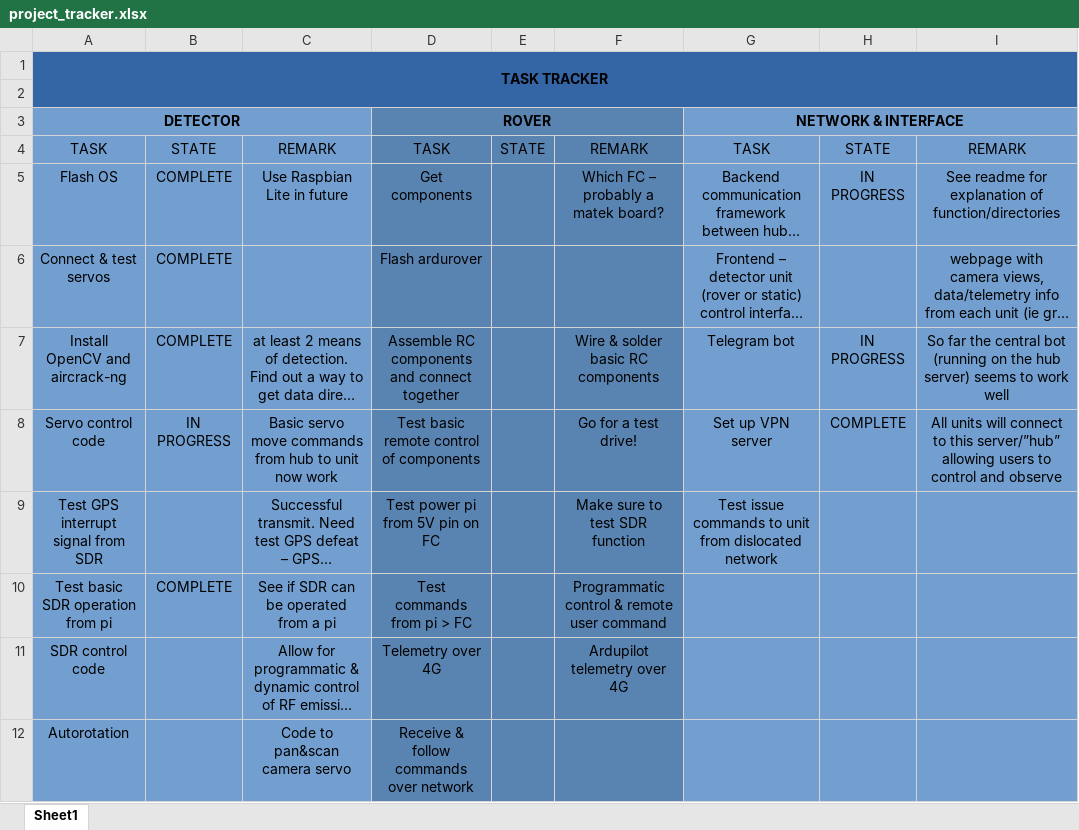
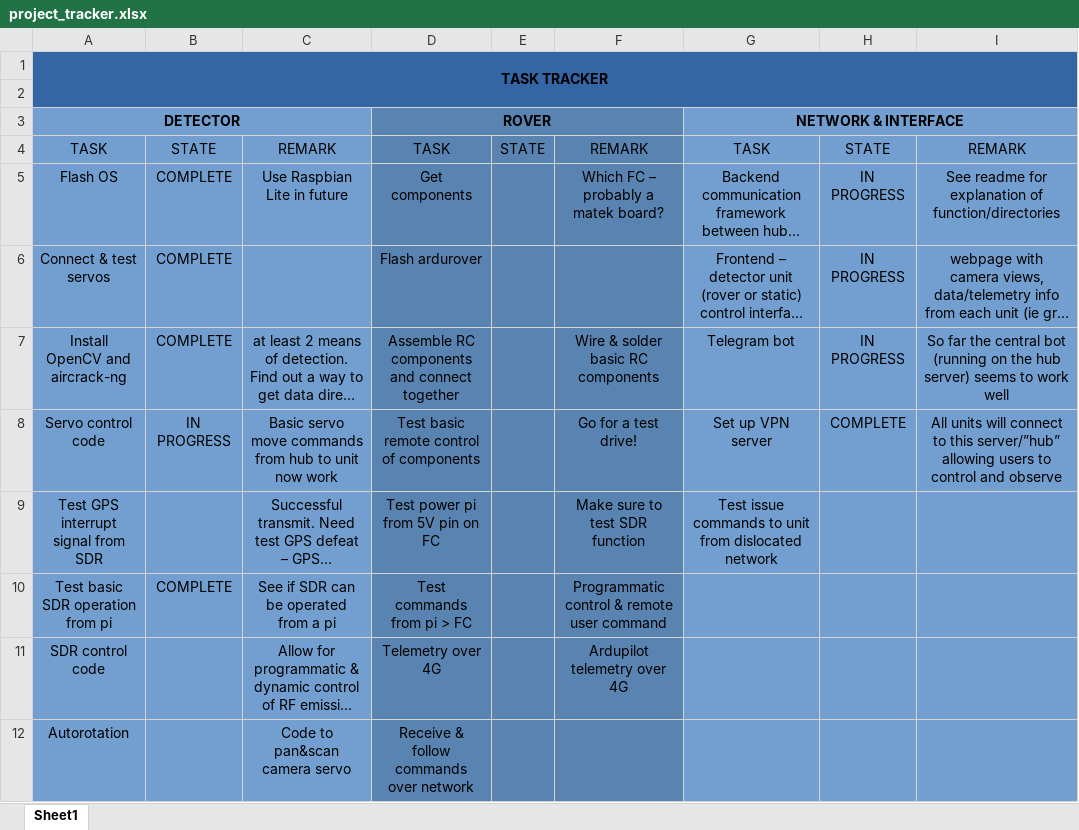
Before and after one commit to Ivystrode/RNET, an Excel workbook: project_tracker.xlsx, sheet Sheet1, drawn as a sheet; only a part is shown; long unchanged cells end in …; values as stored, in another font and other column widths than the file's, no borders; conditional formats not drawn; the diff names each change by its address in the sheet, - before the commit and + after, or states it on an @@ line.

```diff
--- a/project_tracker.xlsx (sheet Sheet1)
+++ b/project_tracker.xlsx (sheet Sheet1)
-H6: (empty)
+H6: IN PROGRESS
```
Also changed, not shown: 13 other files.
